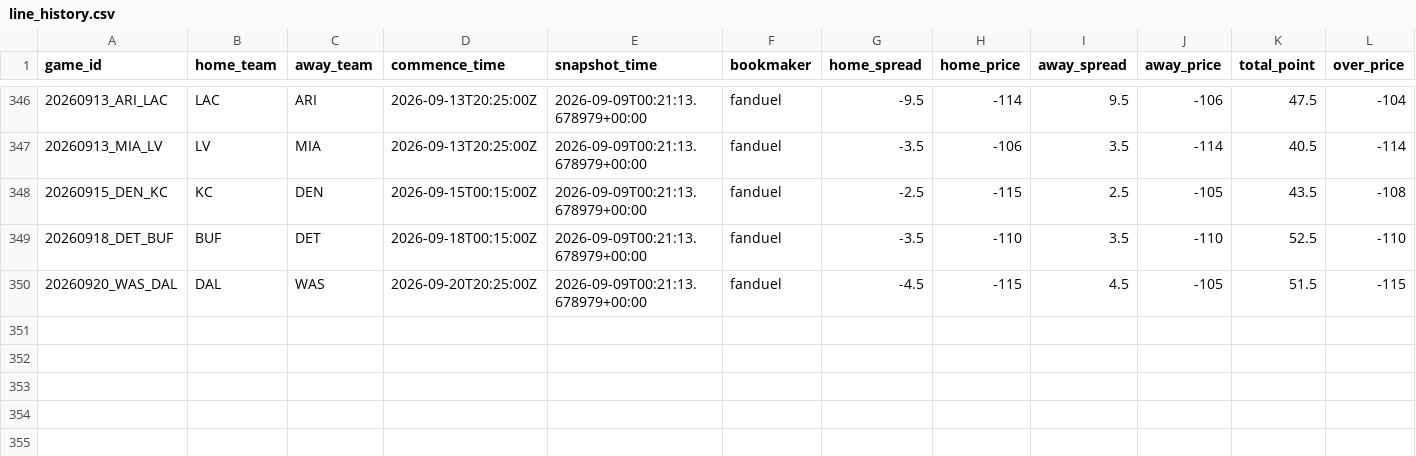
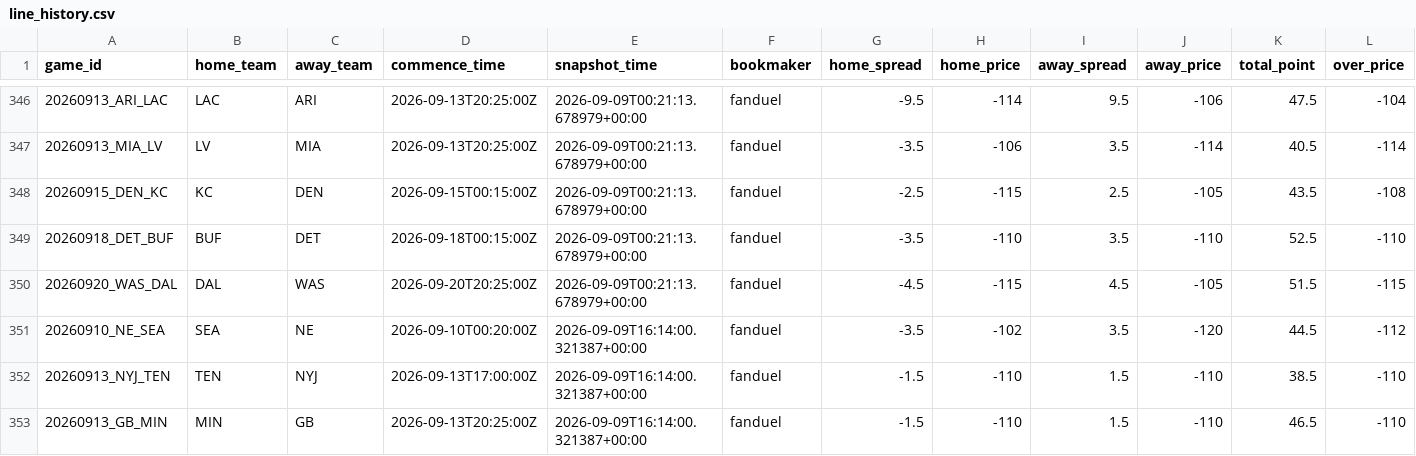
Before and after one commit to stevendemelo91-hub/nfl-slate, a CSV file: line_history.csv, drawn as a sheet; only a part is shown, gaps mark what is left out; rows hold the shown columns only; the diff names each change by its address in the sheet, - before the commit and + after, or states it on an @@ line.

```diff
--- a/line_history.csv
+++ b/line_history.csv
+row 351: 20260910_NE_SEA | SEA | NE | 2026-09-10T00:20:00Z | 2026-09-09T16:14:00.321387+00:00 | fanduel | -3.5 | -102 | 3.5 | -120 | 44.5 | -112
+row 352: 20260913_NYJ_TEN | TEN | NYJ | 2026-09-13T17:00:00Z | 2026-09-09T16:14:00.321387+00:00 | fanduel | -1.5 | -110 | 1.5 | -110 | 38.5 | -110
+row 353: 20260913_GB_MIN | MIN | GB | 2026-09-13T20:25:00Z | 2026-09-09T16:14:00.321387+00:00 | fanduel | -1.5 | -110 | 1.5 | -110 | 46.5 | -110
```
